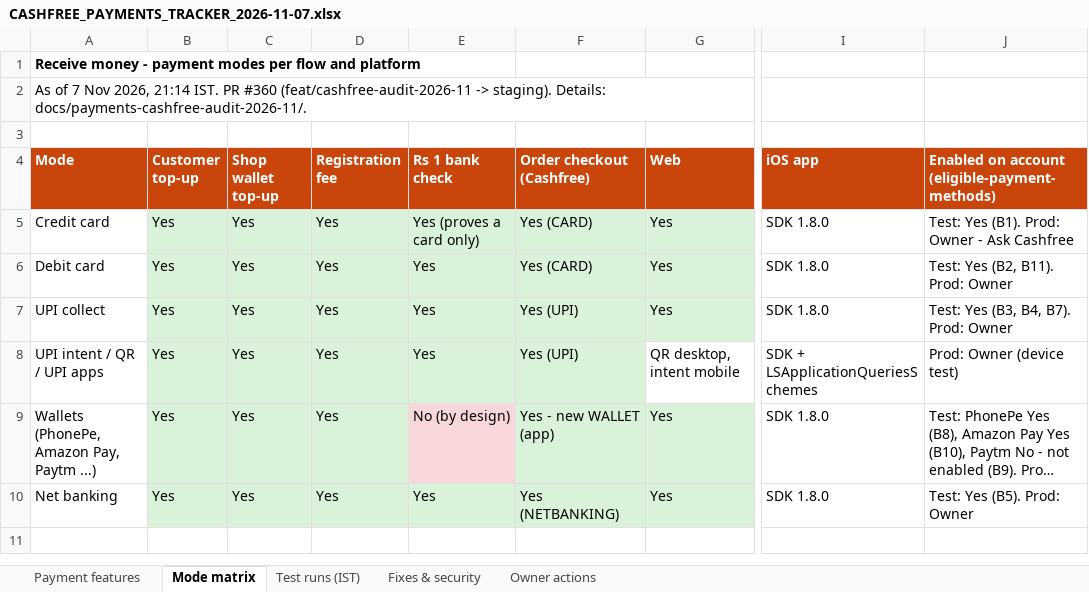
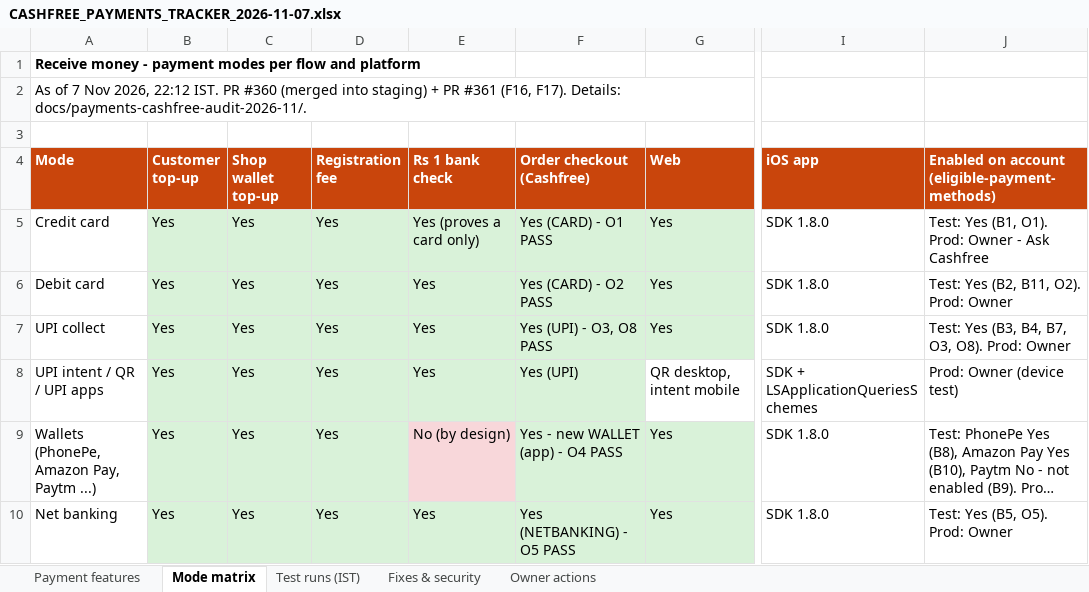
Before and after one commit to sanjaymorankar-debug/GoKesari, an Excel workbook: docs/gokesari-audit/CASHFREE_PAYMENTS_TRACKER_2026-11-07.xlsx, sheet Mode matrix, drawn as a sheet; only a part is shown, gaps mark what is left out; long unchanged cells end in …; values as stored, in another font and other column widths than the file's, no borders; the diff names each change by its address in the sheet, - before the commit and + after, or states it on an @@ line.

```diff
--- a/docs/gokesari-audit/CASHFREE_PAYMENTS_TRACKER_2026-11-07.xlsx (sheet Mode matrix)
+++ b/docs/gokesari-audit/CASHFREE_PAYMENTS_TRACKER_2026-11-07.xlsx (sheet Mode matrix)
-A2 (Mode): …Nov 2026, 21:14 IST. PR #360 (feat/cashfree-audit-2026-11 -> staging). Details: docs/payments-cashfree-audit-2026-11/.
+A2 (Mode): …Nov 2026, 22:12 IST. PR #360 (merged into staging) + PR #361 (F16, F17). Details: docs/payments-cashfree-audit-2026-11/.
-F5 (Order checkout (Cashfree)): Yes (CARD)
+F5 (Order checkout (Cashfree)): Yes (CARD) - O1 PASS
-J5: Test: Yes (B1). Prod: Owner - Ask Cashfree
+J5: Test: Yes (B1, O1). Prod: Owner - Ask Cashfree
-F6 (Order checkout (Cashfree)): Yes (CARD)
+F6 (Order checkout (Cashfree)): Yes (CARD) - O2 PASS
-J6: Test: Yes (B2, B11). Prod: Owner
+J6: Test: Yes (B2, B11, O2). Prod: Owner
-F7 (Order checkout (Cashfree)): Yes (UPI)
+F7 (Order checkout (Cashfree)): Yes (UPI) - O3, O8 PASS
-J7: Test: Yes (B3, B4, B7). Prod: Owner
+J7: Test: Yes (B3, B4, B7, O3, O8). Prod: Owner
-F9 (Order checkout (Cashfree)): Yes - new WALLET (app)
+F9 (Order checkout (Cashfree)): Yes - new WALLET (app) - O4 PASS
-F10 (Order checkout (Cashfree)): Yes (NETBANKING)
+F10 (Order checkout (Cashfree)): Yes (NETBANKING) - O5 PASS
-J10: Test: Yes (B5). Prod: Owner
+J10: Test: Yes (B5, O5). Prod: Owner
```
Also changed, not shown: sheet Test runs (IST), sheet Payment features, sheet Fixes & security, sheet Owner actions, 3 other files.
